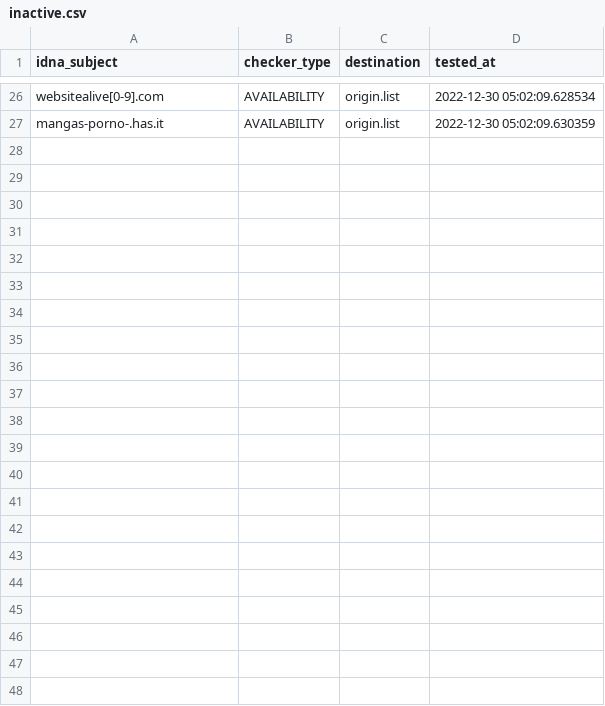
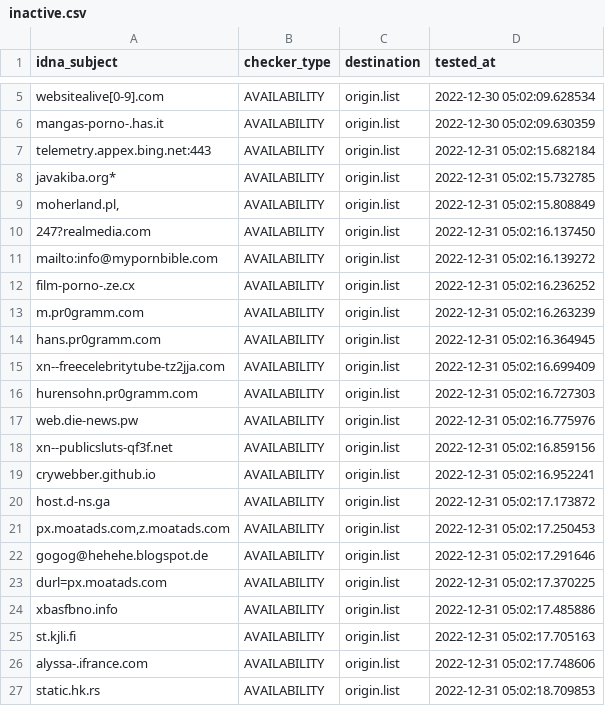
Before and after one commit to dead-hosts/repository-structure, a CSV file: .pyfunceble/inactive.csv, drawn as a sheet; only a part is shown, gaps mark what is left out; the diff covers the shown part only; the diff names each change by its address in the sheet, - before the commit and + after, or states it on an @@ line.

Commit message:
[Final/Result][Dead-Hosts::repository-structure] | cc @funilrys |  [GHA skip]
vKgVkOo4q0n5WMgZwTPRNyd8

```diff
--- a/.pyfunceble/inactive.csv
+++ b/.pyfunceble/inactive.csv
+row 7: telemetry.appex.bing.net:443 | AVAILABILITY | origin.list | 2022-12-31 05:02:15.682184
+row 8: javakiba.org* | AVAILABILITY | origin.list | 2022-12-31 05:02:15.732785
+row 9: moherland.pl, | AVAILABILITY | origin.list | 2022-12-31 05:02:15.808849
+row 10: 247?realmedia.com | AVAILABILITY | origin.list | 2022-12-31 05:02:16.137450
+row 11: mailto:info@mypornbible.com | AVAILABILITY | origin.list | 2022-12-31 05:02:16.139272
+row 12: film-porno-.ze.cx | AVAILABILITY | origin.list | 2022-12-31 05:02:16.236252
+row 13: m.pr0gramm.com | AVAILABILITY | origin.list | 2022-12-31 05:02:16.263239
+row 14: hans.pr0gramm.com | AVAILABILITY | origin.list | 2022-12-31 05:02:16.364945
+row 15: xn--freecelebritytube-tz2jja.com | AVAILABILITY | origin.list | 2022-12-31 05:02:16.699409
+row 16: hurensohn.pr0gramm.com | AVAILABILITY | origin.list | 2022-12-31 05:02:16.727303
+row 17: web.die-news.pw | AVAILABILITY | origin.list | 2022-12-31 05:02:16.775976
+row 18: xn--publicsluts-qf3f.net | AVAILABILITY | origin.list | 2022-12-31 05:02:16.859156
+row 19: crywebber.github.io | AVAILABILITY | origin.list | 2022-12-31 05:02:16.952241
+row 20: host.d-ns.ga | AVAILABILITY | origin.list | 2022-12-31 05:02:17.173872
+row 21: px.moatads.com,z.moatads.com | AVAILABILITY | origin.list | 2022-12-31 05:02:17.250453
+row 22: gogog@hehehe.blogspot.de | AVAILABILITY | origin.list | 2022-12-31 05:02:17.291646
+row 23: durl=px.moatads.com | AVAILABILITY | origin.list | 2022-12-31 05:02:17.370225
+row 24: xbasfbno.info | AVAILABILITY | origin.list | 2022-12-31 05:02:17.485886
+row 25: st.kjli.fi | AVAILABILITY | origin.list | 2022-12-31 05:02:17.705163
+row 26: alyssa-.ifrance.com | AVAILABILITY | origin.list | 2022-12-31 05:02:17.748606
+row 27: static.hk.rs | AVAILABILITY | origin.list | 2022-12-31 05:02:18.709853
```
Also changed, not shown: 21 removed rows elsewhere in this file, 9 other files.
